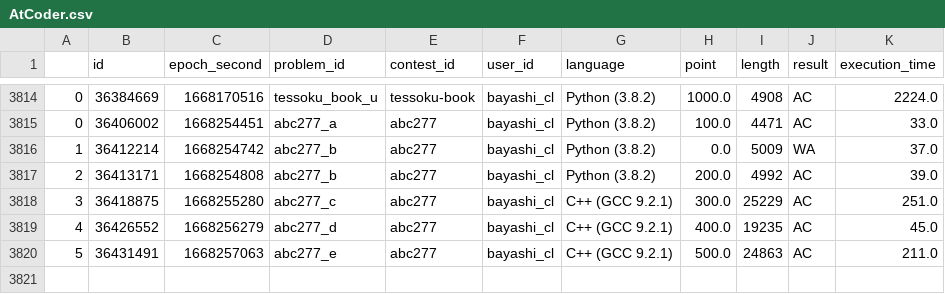
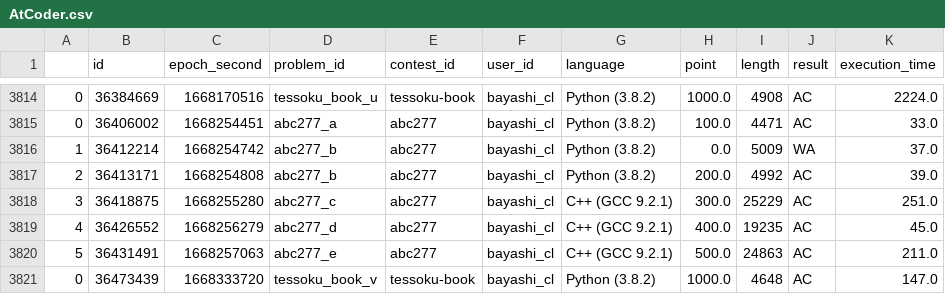
Before and after one commit to bayashi-cl/procon-submission, a CSV file: data/AtCoder.csv, drawn as a sheet; only a part is shown, gaps mark what is left out.

Commit message:
update Atcoder.csv

```diff
--- a/data/AtCoder.csv
+++ b/data/AtCoder.csv
@@ -3820 +3820,2 @@
 5,36431491,1668257063,abc277_e,abc277,bayashi_cl,C++ (GCC 9.2.1),500.0,24863,AC,211.0
+0,36473439,1668333720,tessoku_book_v,tessoku-book,bayashi_cl,Python (3.8.2),1000.0,4648,AC,147.0
```
